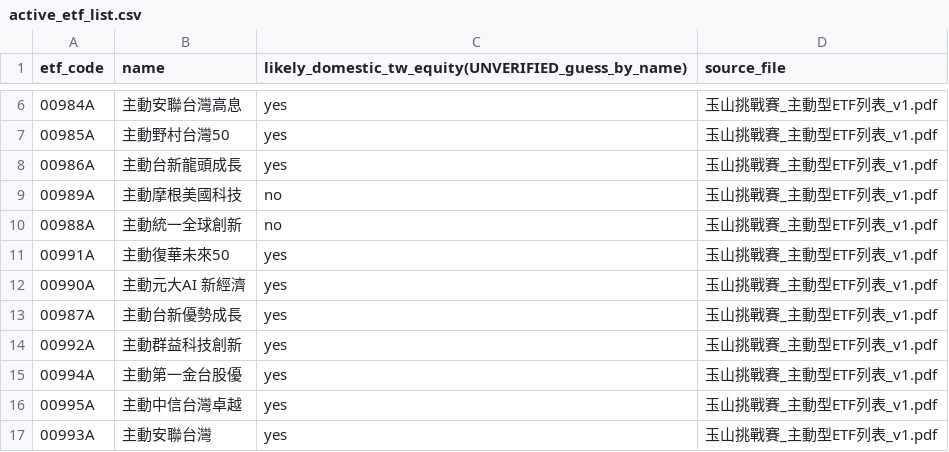
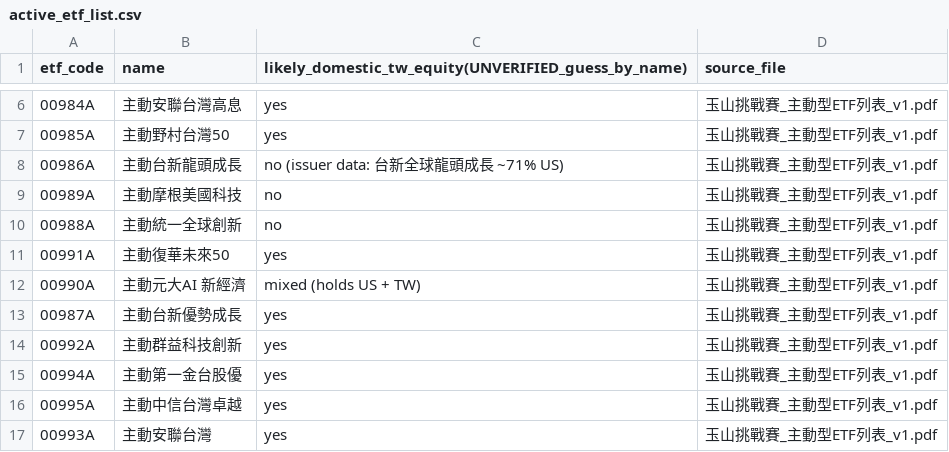
Before and after one commit to DevonForlan/ai-cup-2026-etf-agent, a CSV file: config/active_etf_list.csv, drawn as a sheet; only a part is shown, gaps mark what is left out.

```diff
--- a/config/active_etf_list.csv
+++ b/config/active_etf_list.csv
@@ -7,3 +7,3 @@
 00985A,主動野村台灣50,yes,玉山挑戰賽_主動型ETF列表_v1.pdf
-00986A,主動台新龍頭成長,yes,玉山挑戰賽_主動型ETF列表_v1.pdf
+00986A,主動台新龍頭成長,no (issuer data: 台新全球龍頭成長 ~71% US),玉山挑戰賽_主動型ETF列表_v1.pdf
 00989A,主動摩根美國科技,no,玉山挑戰賽_主動型ETF列表_v1.pdf
@@ -11,3 +11,3 @@
 00991A,主動復華未來50,yes,玉山挑戰賽_主動型ETF列表_v1.pdf
-00990A,主動元大AI 新經濟,yes,玉山挑戰賽_主動型ETF列表_v1.pdf
+00990A,主動元大AI 新經濟,mixed (holds US + TW),玉山挑戰賽_主動型ETF列表_v1.pdf
 00987A,主動台新優勢成長,yes,玉山挑戰賽_主動型ETF列表_v1.pdf
```
Also changed, not shown: 2 other files.
